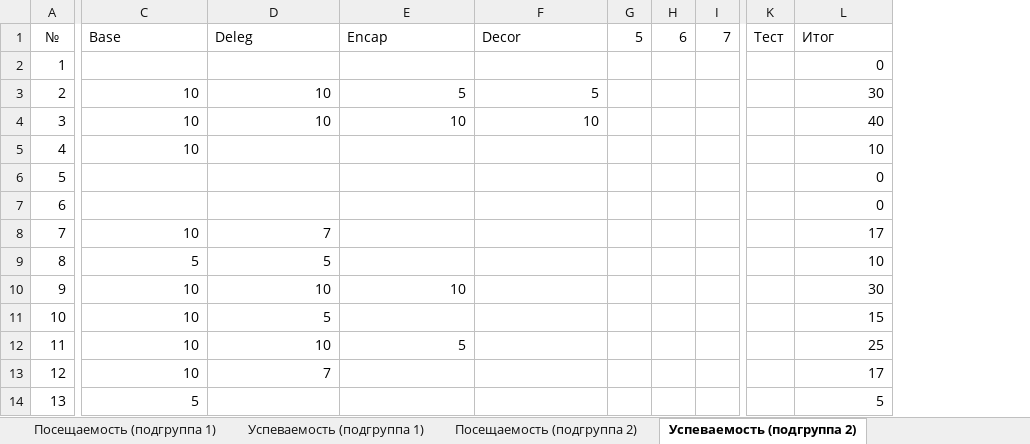
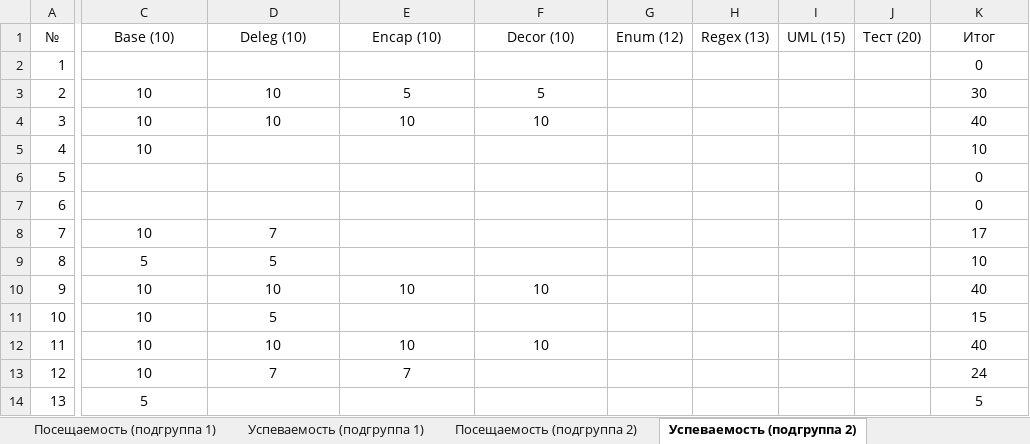
Before and after one commit to TheBandik/fundamentals-of-algorithmization-and-programming, an Excel workbook: Успеваемость_СО-ИП-21-2.xlsx, sheet Успеваемость (подгруппа 2), drawn as a sheet; only a part is shown, gaps mark what is left out; values as stored, in another font and other column widths than the file's, no borders; removed rows and columns are numbered as before the commit, all else as after; the diff covers the shown part only; the diff names each change by its address in the sheet, - before the commit and + after, or states it on an @@ line.

```diff
--- a/Успеваемость_СО-ИП-21-2.xlsx (sheet Успеваемость (подгруппа 2))
+++ b/Успеваемость_СО-ИП-21-2.xlsx (sheet Успеваемость (подгруппа 2))
-column G (5), empty
-column H (6), empty
-column I (7), empty
-column K (Тест), empty
+column G (Enum (12)), empty
+column H (Regex (13)), empty
+column I (UML (15)), empty
+column J (Тест (20)), empty
-C1: Base
+C1: Base (10)
-C1:F1 alignment: left
+C1:F1 alignment: center
-D1: Deleg
+D1: Deleg (10)
-E1: Encap
+E1: Encap (10)
-F1: Decor
+F1: Decor (10)
-K1 alignment: left
+K1 alignment: center
-K2:K14 alignment: right
+K2:K14 alignment: center
-C3:F4 alignment: right
+C3:F4 alignment: center
-C5 alignment: right
+C5 alignment: center
-C8:D9 alignment: right
+C8:D9 alignment: center
-C10:E10 alignment: right
+C10:E10 alignment: center
-F10 (Decor (10)): (empty)
+F10 (Decor (10)): 10
-K10 (Итог): 30
+K10 (Итог): 40
-C11:D11 alignment: right
+C11:D11 alignment: center
-C12:E12 alignment: right
+C12:E12 alignment: center
-E12 (Encap (10)): 5
+E12 (Encap (10)): 10
-F12 (Decor (10)): (empty)
+F12 (Decor (10)): 10
-K12 (Итог): 25
+K12 (Итог): 40
-C13:D13 alignment: right
+C13:D13 alignment: center
-E13 (Encap (10)): (empty)
+E13 (Encap (10)): 7
-K13 (Итог): 17
+K13 (Итог): 24
-C14 alignment: right
+C14 alignment: center
```
Also changed, not shown: 1 removed column elsewhere in this sheet, sheet Успеваемость (подгруппа 1), sheet Посещаемость (подгруппа 1), sheet Посещаемость (подгруппа 2), formulas that keep their value, Успеваемость_СО-ИП-21-1.xlsx.
